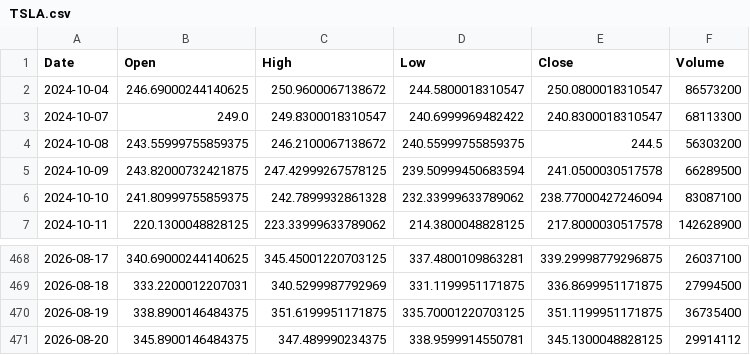
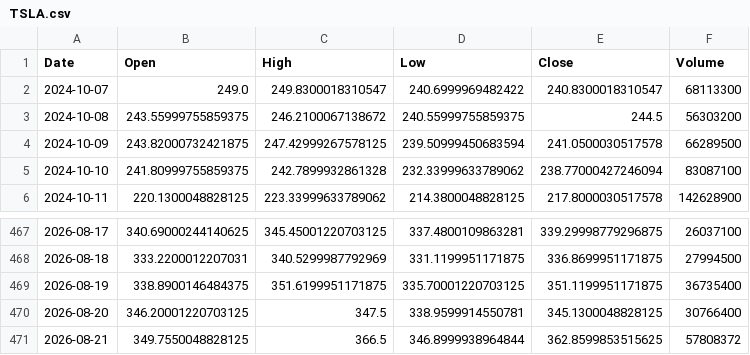
Before and after one commit to Gugua-hub/ai-stock-advisor, a CSV file: output/cache/TSLA.csv, drawn as a sheet; only a part is shown, gaps mark what is left out.

```diff
--- a/output/cache/TSLA.csv
+++ b/output/cache/TSLA.csv
@@ -1,3 +1,2 @@
 Date,Open,High,Low,Close,Volume
-2024-10-04,246.69000244140625,250.9600067138672,244.5800018310547,250.0800018310547,86573200
 2024-10-07,249.0,249.8300018310547,240.6999969482422,240.8300018310547,68113300
@@ -470,2 +469,3 @@ Date,Open,High,Low,Close,Volume
 2026-08-19,338.8900146484375,351.6199951171875,335.70001220703125,351.1199951171875,36735400
-2026-08-20,345.8900146484375,347.489990234375,338.9599914550781,345.1300048828125,29914112
+2026-08-20,346.20001220703125,347.5,338.9599914550781,345.1300048828125,30766400
+2026-08-21,349.7550048828125,366.5,346.8999938964844,362.8599853515625,57808372
```
Also changed, not shown: output/cache/AAPL.csv, output/cache/GOOGL.csv, 10 other files.
